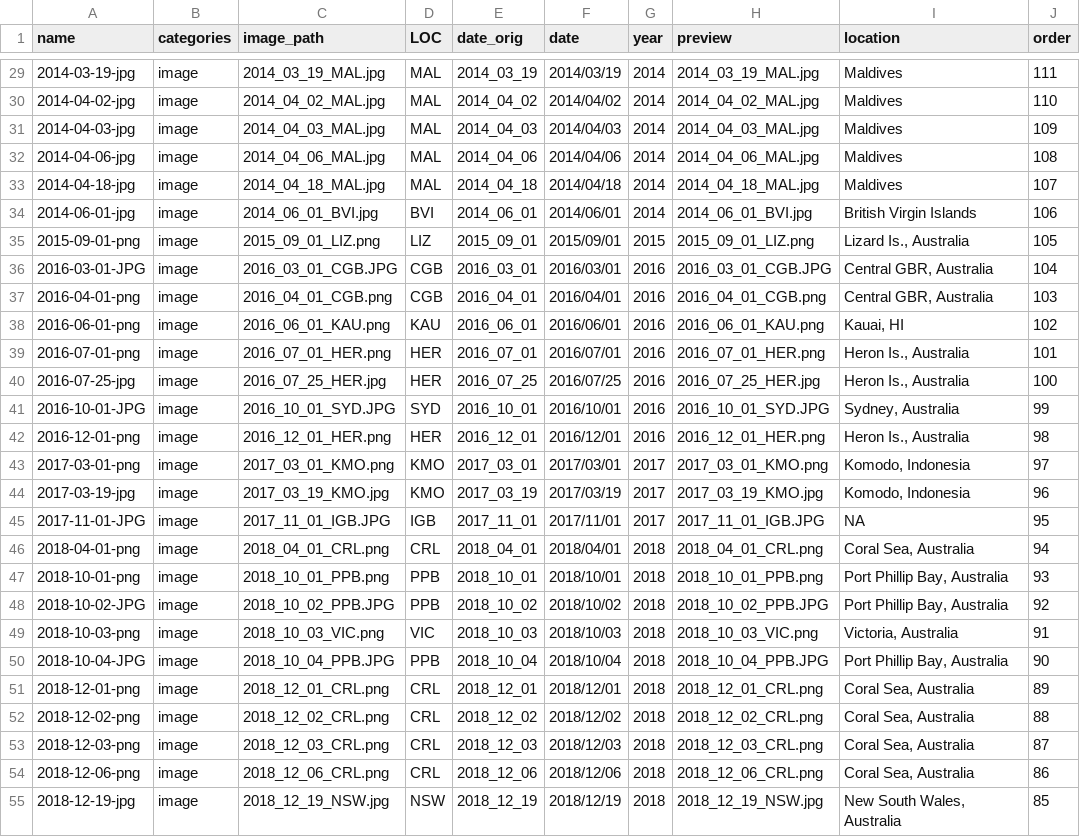
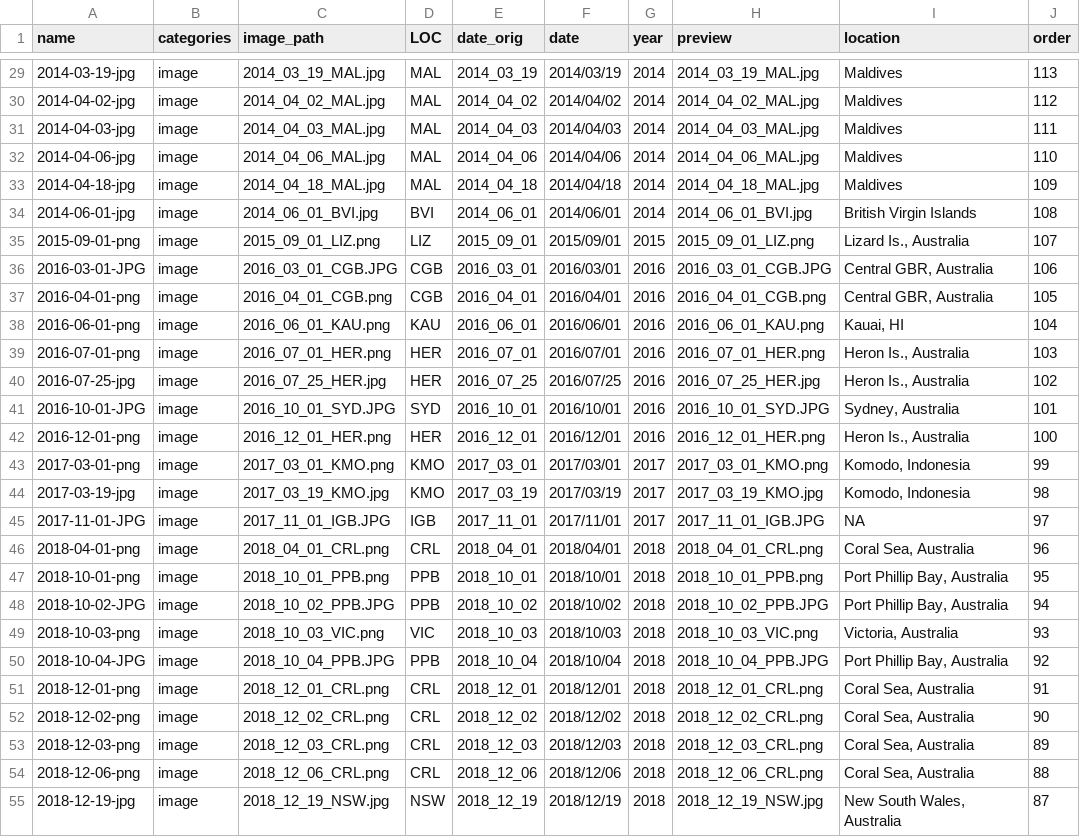
Before and after one commit to mikemcwilliam/mikemcwilliam.github.io, a CSV file: _data/gallery.csv, drawn as a sheet; only a part is shown, gaps mark what is left out; the diff covers the shown part only; the diff names each change by its address in the sheet, - before the commit and + after, or states it on an @@ line.

```diff
--- a/_data/gallery.csv
+++ b/_data/gallery.csv
-J29 (order): 111
+J29 (order): 113
-J30 (order): 110
+J30 (order): 112
-J31 (order): 109
+J31 (order): 111
-J32 (order): 108
+J32 (order): 110
-J33 (order): 107
+J33 (order): 109
-J34 (order): 106
+J34 (order): 108
-J35 (order): 105
+J35 (order): 107
-J36 (order): 104
+J36 (order): 106
-J37 (order): 103
+J37 (order): 105
-J38 (order): 102
+J38 (order): 104
-J39 (order): 101
+J39 (order): 103
-J40 (order): 100
+J40 (order): 102
-J41 (order): 99
+J41 (order): 101
-J42 (order): 98
+J42 (order): 100
-J43 (order): 97
+J43 (order): 99
-J44 (order): 96
+J44 (order): 98
-J45 (order): 95
+J45 (order): 97
-J46 (order): 94
+J46 (order): 96
-J47 (order): 93
+J47 (order): 95
-J48 (order): 92
+J48 (order): 94
-J49 (order): 91
+J49 (order): 93
-J50 (order): 90
+J50 (order): 92
-J51 (order): 89
+J51 (order): 91
-J52 (order): 88
+J52 (order): 90
-J53 (order): 87
+J53 (order): 89
-J54 (order): 86
+J54 (order): 88
-J55 (order): 85
+J55 (order): 87
```
Also changed, not shown: 2 added rows and 110 edited cells elsewhere in this file, 11 other files.
